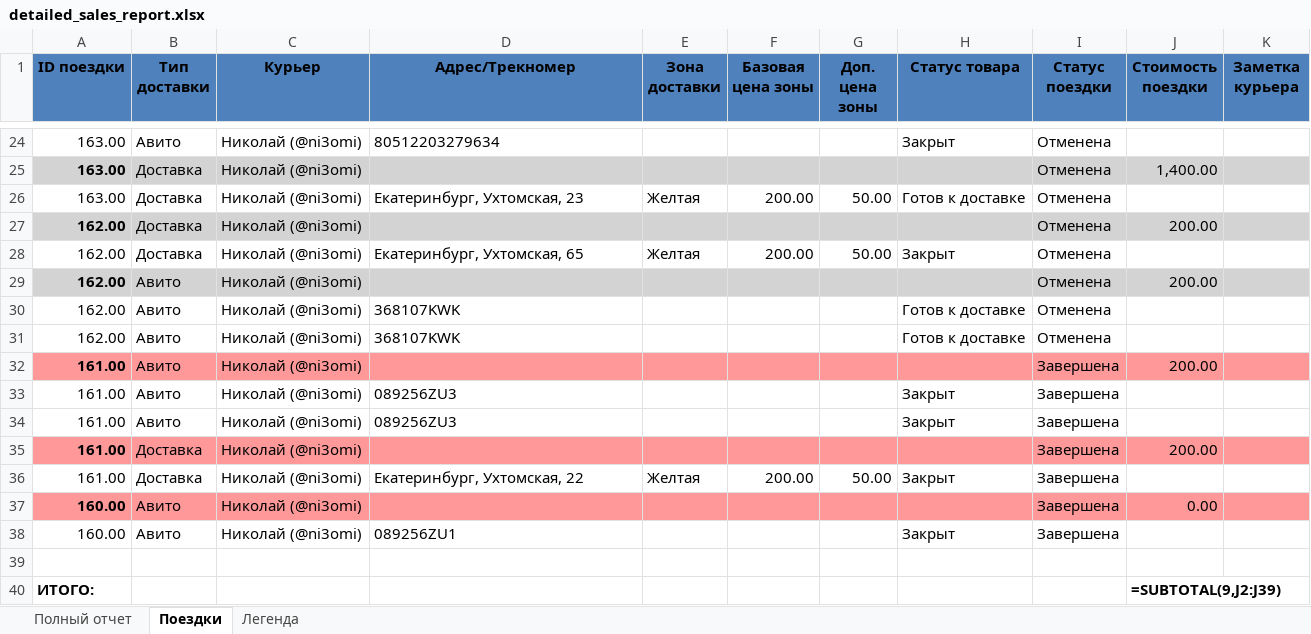
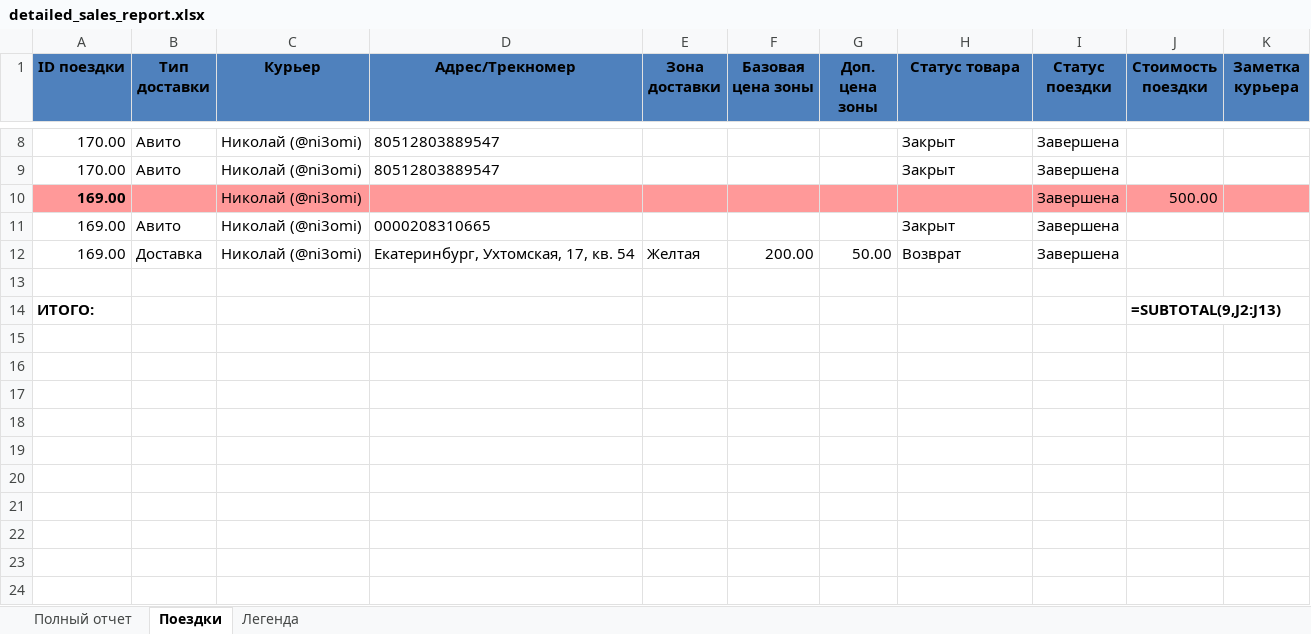
Before and after one commit to Alex-Shutov/flaskProject, an Excel workbook: app/detailed_sales_report.xlsx, sheet Поездки, drawn as a sheet; only a part is shown, gaps mark what is left out; values as stored, in another font and other column widths than the file's, no borders; formulas without a stored value are shown as written; removed rows and columns are numbered as before the commit, all else as after; the diff covers the shown part only; the diff names each change by its address in the sheet, - before the commit and + after, or states it on an @@ line.

```diff
--- a/app/detailed_sales_report.xlsx (sheet Поездки)
+++ b/app/detailed_sales_report.xlsx (sheet Поездки)
-A8 (ID поездки): 163.00
+A8 (ID поездки): 170.00
-D8 (Адрес/Трекномер): 80512203279634
+D8 (Адрес/Трекномер): 80512803889547
-I8 (Статус поездки): Отменена
+I8 (Статус поездки): Завершена
-row 25: 163.00 | Доставка | Николай (@ni3omi) |  |  |  |  |  | Отменена | 1,400.00
-row 26: 163.00 | Доставка | Николай (@ni3omi) | Екатеринбург, Ухтомская, 23 | Желтая | 200.00 | 50.00 | Готов к доставке | Отменена
-row 27: 162.00 | Доставка | Николай (@ni3omi) |  |  |  |  |  | Отменена | 200.00
-row 28: 162.00 | Доставка | Николай (@ni3omi) | Екатеринбург, Ухтомская, 65 | Желтая | 200.00 | 50.00 | Закрыт | Отменена
-row 29: 162.00 | Авито | Николай (@ni3omi) |  |  |  |  |  | Отменена | 200.00
-row 30: 162.00 | Авито | Николай (@ni3omi) | 368107KWK |  |  |  | Готов к доставке | Отменена
-row 31: 162.00 | Авито | Николай (@ni3omi) | 368107KWK |  |  |  | Готов к доставке | Отменена
-row 32: 161.00 | Авито | Николай (@ni3omi) |  |  |  |  |  | Завершена | 200.00
-A9 (ID поездки): 161.00
+A9 (ID поездки): 170.00
-D9 (Адрес/Трекномер): 089256ZU3
+D9 (Адрес/Трекномер): 80512803889547
+row 10: 169.00 |  | Николай (@ni3omi) |  |  |  |  |  | Завершена | 500.00
-A11 (ID поездки): 161.00
+A11 (ID поездки): 169.00
-D11 (Адрес/Трекномер): 089256ZU3
+D11 (Адрес/Трекномер): 0000208310665
-row 35: 161.00 | Доставка | Николай (@ni3omi) |  |  |  |  |  | Завершена | 200.00
-A12 (ID поездки): 161.00
+A12 (ID поездки): 169.00
-D12 (Адрес/Трекномер): Екатеринбург, Ухтомская, 22
+D12 (Адрес/Трекномер): Екатеринбург, Ухтомская, 17, кв. 54
-H12 (Статус товара): Закрыт
+H12 (Статус товара): Возврат
-row 37: 160.00 | Авито | Николай (@ni3omi) |  |  |  |  |  | Завершена | 0.00
-row 38: 160.00 | Авито | Николай (@ni3omi) | 089256ZU1 |  |  |  | Закрыт | Завершена
-J14 (Стоимость поездки): =SUBTOTAL(9,J2:J39)
+J14 (Стоимость поездки): =SUBTOTAL(9,J2:J13)
```
Also changed, not shown: 2 added rows, 18 removed rows and 11 edited cells elsewhere in this sheet, sheet Полный отчет, 15 other files.
